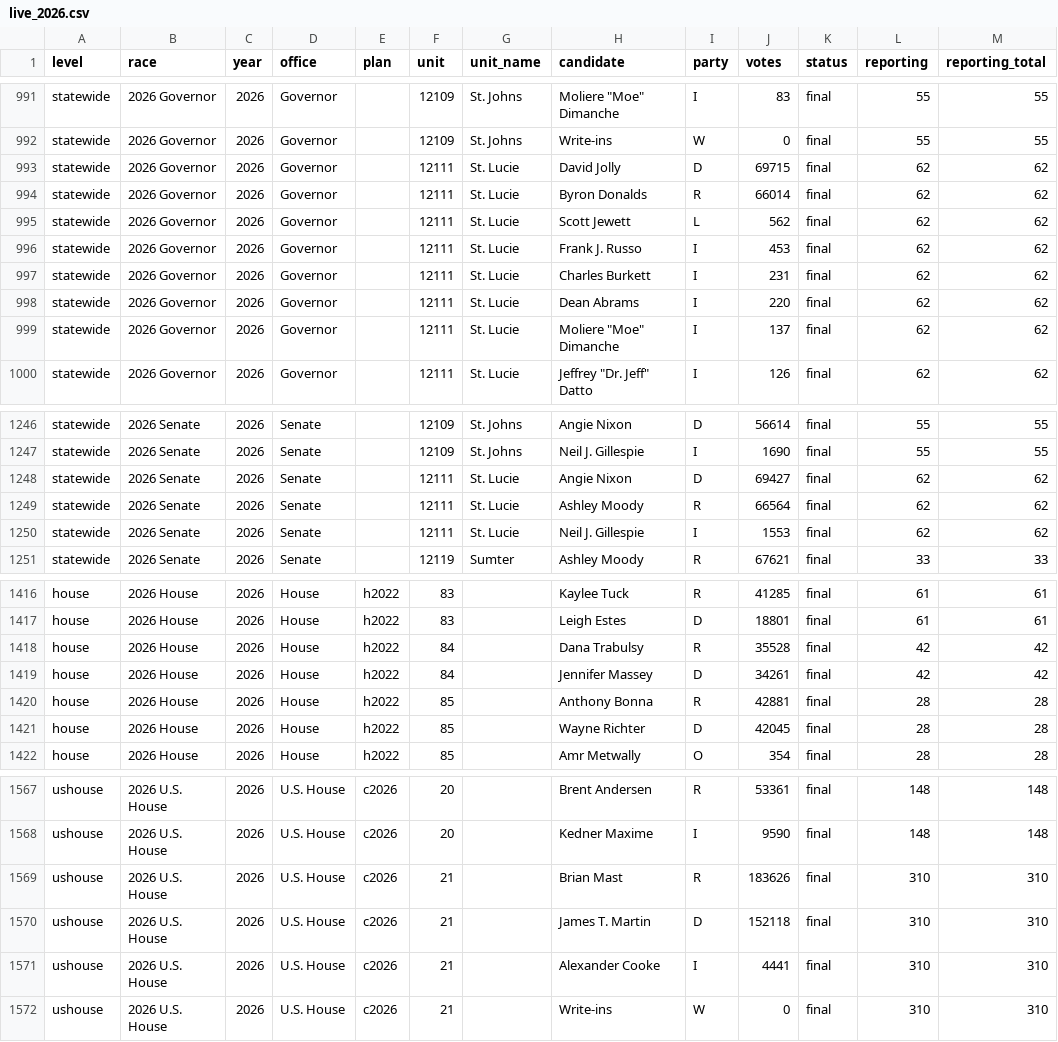
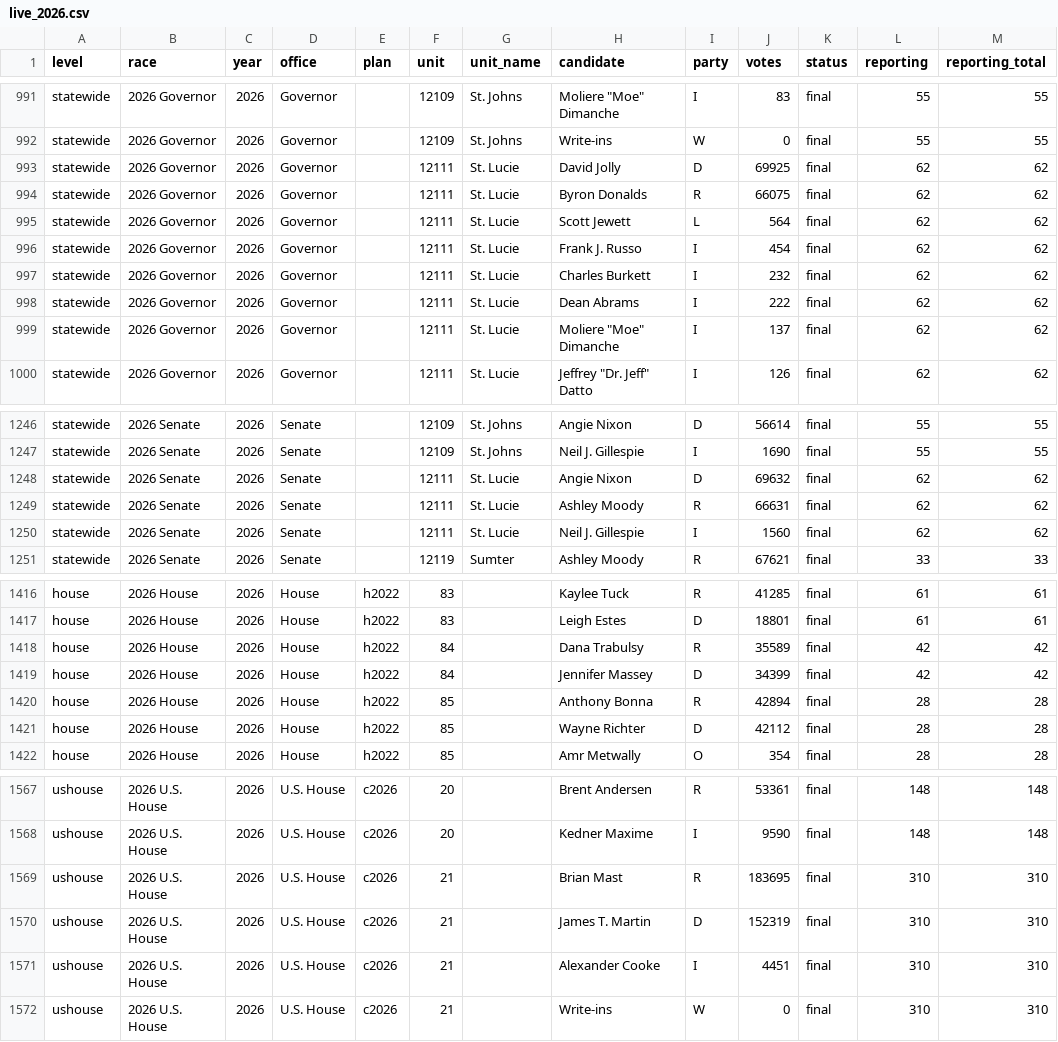
Before and after one commit to danieljchapman/danieljchapman.github.io, a CSV file: fl/data/live_2026.csv, drawn as a sheet; only a part is shown, gaps mark what is left out; the diff covers the shown part only.

```diff
--- a/fl/data/live_2026.csv
+++ b/fl/data/live_2026.csv
@@ -992,8 +992,8 @@ statewide,2026 Governor,2026,Governor,,12109,St. Johns,"Moliere ""Moe"" Dimanche
 statewide,2026 Governor,2026,Governor,,12109,St. Johns,Write-ins,W,0,final,55,55
-statewide,2026 Governor,2026,Governor,,12111,St. Lucie,David Jolly,D,69715,final,62,62
-statewide,2026 Governor,2026,Governor,,12111,St. Lucie,Byron Donalds,R,66014,final,62,62
-statewide,2026 Governor,2026,Governor,,12111,St. Lucie,Scott Jewett,L,562,final,62,62
-statewide,2026 Governor,2026,Governor,,12111,St. Lucie,Frank J. Russo,I,453,final,62,62
-statewide,2026 Governor,2026,Governor,,12111,St. Lucie,Charles Burkett,I,231,final,62,62
-statewide,2026 Governor,2026,Governor,,12111,St. Lucie,Dean Abrams,I,220,final,62,62
+statewide,2026 Governor,2026,Governor,,12111,St. Lucie,David Jolly,D,69925,final,62,62
+statewide,2026 Governor,2026,Governor,,12111,St. Lucie,Byron Donalds,R,66075,final,62,62
+statewide,2026 Governor,2026,Governor,,12111,St. Lucie,Scott Jewett,L,564,final,62,62
+statewide,2026 Governor,2026,Governor,,12111,St. Lucie,Frank J. Russo,I,454,final,62,62
+statewide,2026 Governor,2026,Governor,,12111,St. Lucie,Charles Burkett,I,232,final,62,62
+statewide,2026 Governor,2026,Governor,,12111,St. Lucie,Dean Abrams,I,222,final,62,62
 statewide,2026 Governor,2026,Governor,,12111,St. Lucie,"Moliere ""Moe"" Dimanche",I,137,final,62,62
@@ -1247,5 +1247,5 @@ statewide,2026 Senate,2026,Senate,,12109,St. Johns,Angie Nixon,D,56614,final,55,
 statewide,2026 Senate,2026,Senate,,12109,St. Johns,Neil J. Gillespie,I,1690,final,55,55
-statewide,2026 Senate,2026,Senate,,12111,St. Lucie,Angie Nixon,D,69427,final,62,62
-statewide,2026 Senate,2026,Senate,,12111,St. Lucie,Ashley Moody,R,66564,final,62,62
-statewide,2026 Senate,2026,Senate,,12111,St. Lucie,Neil J. Gillespie,I,1553,final,62,62
+statewide,2026 Senate,2026,Senate,,12111,St. Lucie,Angie Nixon,D,69632,final,62,62
+statewide,2026 Senate,2026,Senate,,12111,St. Lucie,Ashley Moody,R,66631,final,62,62
+statewide,2026 Senate,2026,Senate,,12111,St. Lucie,Neil J. Gillespie,I,1560,final,62,62
 statewide,2026 Senate,2026,Senate,,12119,Sumter,Ashley Moody,R,67621,final,33,33
@@ -1417,6 +1417,6 @@ house,2026 House,2026,House,h2022,83,,Kaylee Tuck,R,41285,final,61,61
 house,2026 House,2026,House,h2022,83,,Leigh Estes,D,18801,final,61,61
-house,2026 House,2026,House,h2022,84,,Dana Trabulsy,R,35528,final,42,42
-house,2026 House,2026,House,h2022,84,,Jennifer Massey,D,34261,final,42,42
-house,2026 House,2026,House,h2022,85,,Anthony Bonna,R,42881,final,28,28
-house,2026 House,2026,House,h2022,85,,Wayne Richter,D,42045,final,28,28
+house,2026 House,2026,House,h2022,84,,Dana Trabulsy,R,35589,final,42,42
+house,2026 House,2026,House,h2022,84,,Jennifer Massey,D,34399,final,42,42
+house,2026 House,2026,House,h2022,85,,Anthony Bonna,R,42894,final,28,28
+house,2026 House,2026,House,h2022,85,,Wayne Richter,D,42112,final,28,28
 house,2026 House,2026,House,h2022,85,,Amr Metwally,O,354,final,28,28
@@ -1568,5 +1568,5 @@ ushouse,2026 U.S. House,2026,U.S. House,c2026,20,,Brent Andersen,R,53361,final,1
 ushouse,2026 U.S. House,2026,U.S. House,c2026,20,,Kedner Maxime,I,9590,final,148,148
-ushouse,2026 U.S. House,2026,U.S. House,c2026,21,,Brian Mast,R,183626,final,310,310
-ushouse,2026 U.S. House,2026,U.S. House,c2026,21,,James T. Martin,D,152118,final,310,310
-ushouse,2026 U.S. House,2026,U.S. House,c2026,21,,Alexander Cooke,I,4441,final,310,310
+ushouse,2026 U.S. House,2026,U.S. House,c2026,21,,Brian Mast,R,183695,final,310,310
+ushouse,2026 U.S. House,2026,U.S. House,c2026,21,,James T. Martin,D,152319,final,310,310
+ushouse,2026 U.S. House,2026,U.S. House,c2026,21,,Alexander Cooke,I,4451,final,310,310
 ushouse,2026 U.S. House,2026,U.S. House,c2026,21,,Write-ins,W,0,final,310,310
```
Also changed, not shown: 6 edited cells elsewhere in this file, 1 other file.
